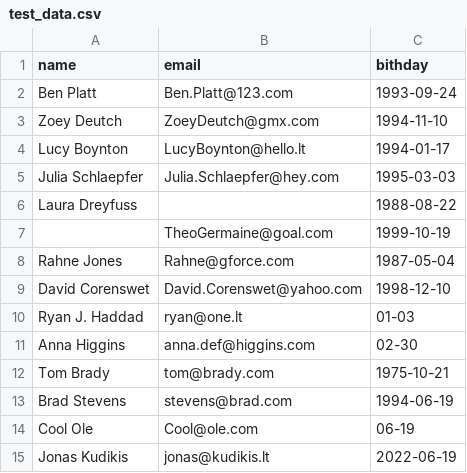
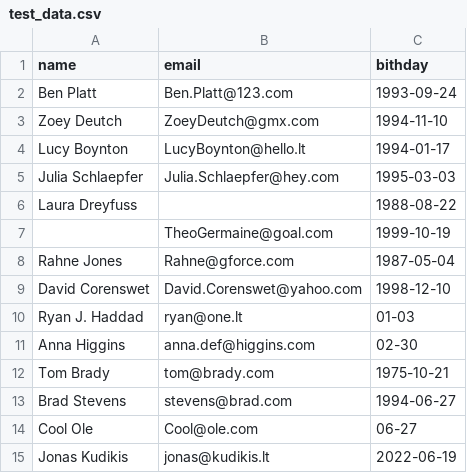
Before and after one commit to aurimas13/BirthdayReminderApp, a CSV file: test_data.csv, drawn as a sheet.

Commit message:
Updated test files " "

```diff
--- a/test_data.csv
+++ b/test_data.csv
@@ -12,4 +12,4 @@ Anna Higgins,anna.def@higgins.com,02-30
 Tom Brady,tom@brady.com,1975-10-21
-Brad Stevens,stevens@brad.com,1994-06-19
-Cool Ole,Cool@ole.com,06-19
+Brad Stevens,stevens@brad.com,1994-06-27
+Cool Ole,Cool@ole.com,06-27
 Jonas Kudikis,jonas@kudikis.lt,2022-06-19
```
Also changed, not shown: 3 other files.
